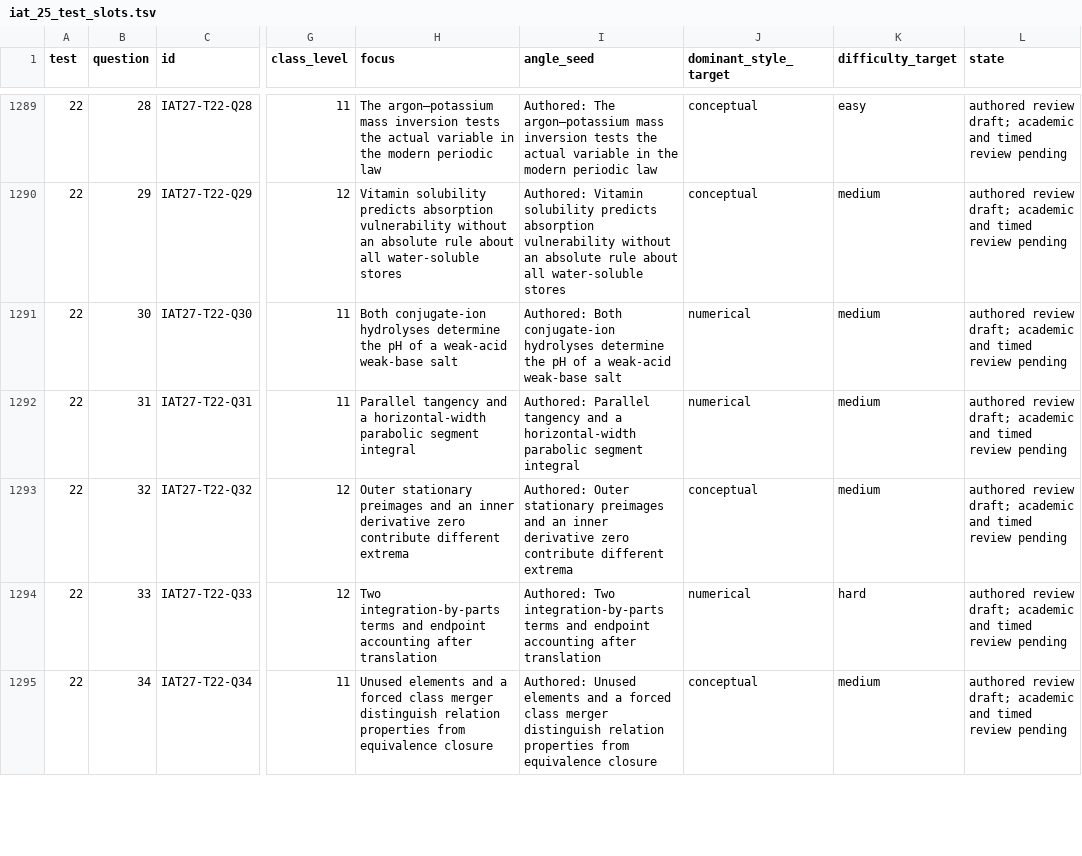
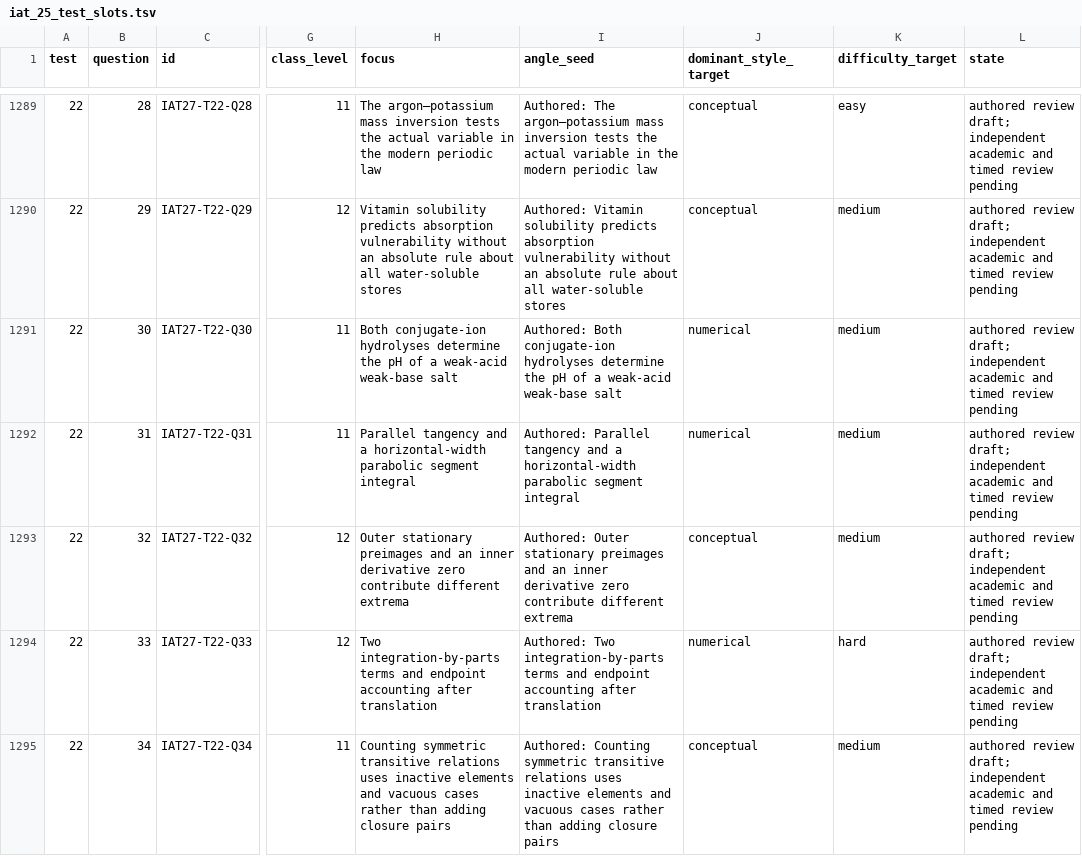
Before and after one commit to Avenger2007/Mock-Questions, a TSV file: docs/blueprints/iat_25_test_slots.tsv, drawn as a sheet; only a part is shown, gaps mark what is left out; the diff covers the shown part only; the diff names each change by its address in the sheet, - before the commit and + after, or states it on an @@ line.

```diff
--- a/docs/blueprints/iat_25_test_slots.tsv
+++ b/docs/blueprints/iat_25_test_slots.tsv
-L1289:L1295 (state): …review draft; academic and…
+L1289:L1295 (state): …review draft; independent academic and…
-H1295 (focus): Unused elements and a forced class merger distinguish relation properties from equivalence closure
+H1295 (focus): Counting symmetric transitive relations uses inactive elements and vacuous cases rather than adding closure pairs
-I1295 (angle_seed): Authored: Unused elements and a forced class merger distinguish relation properties from equivalence closure
+I1295 (angle_seed): Authored: Counting symmetric transitive relations uses inactive elements and vacuous cases rather than adding closure pairs
```
Also changed, not shown: 133 edited cells elsewhere in this file, IISER/authoring/test22_c.tsv, IISER/authoring/test23_c.tsv, 50 other files.
